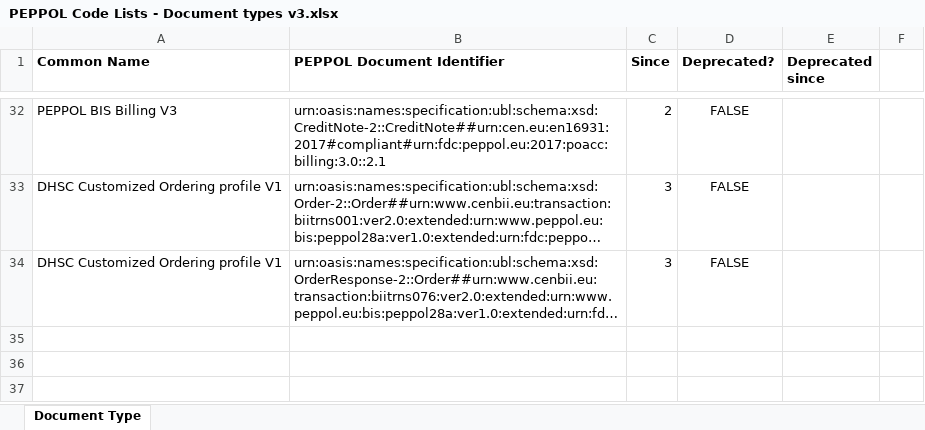
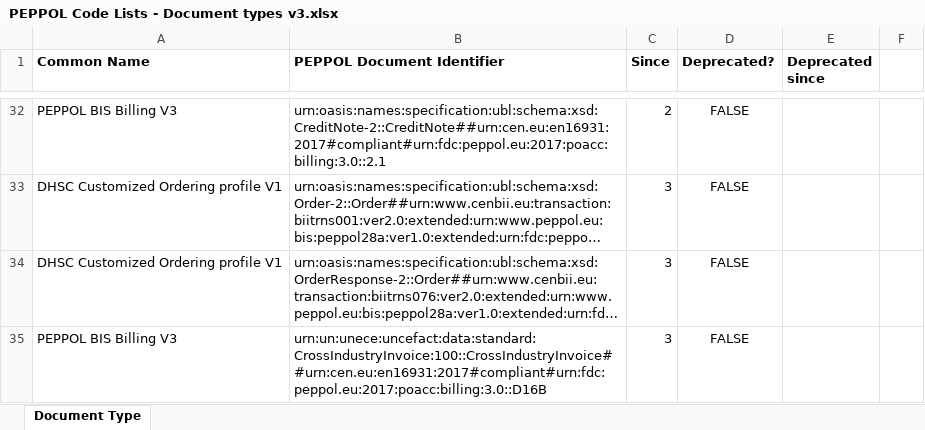
Before and after one commit to OpenPEPPOL/documentation, an Excel workbook: Code Lists/PEPPOL Code Lists - Document types v3.xlsx, sheet Document Type, drawn as a sheet; only a part is shown, gaps mark what is left out; long unchanged cells end in …; values as stored, in another font and other column widths than the file's, no borders; the diff names each change by its address in the sheet, - before the commit and + after, or states it on an @@ line.

Commit message:
Added BIS Billing V3 CII binding

```diff
--- a/Code Lists/PEPPOL Code Lists - Document types v3.xlsx (sheet Document Type)
+++ b/Code Lists/PEPPOL Code Lists - Document types v3.xlsx (sheet Document Type)
+row 35: PEPPOL BIS Billing V3 | urn:un:unece:uncefact:data:standard:CrossIndustryInvoice:100::CrossIndustryInvoice##urn:cen.eu:en16931:2017#compliant#urn:fdc:peppol.eu:2017:poacc:billing:3.0::D16B | 3 | FALSE
```
Also changed, not shown: 1 other file.
